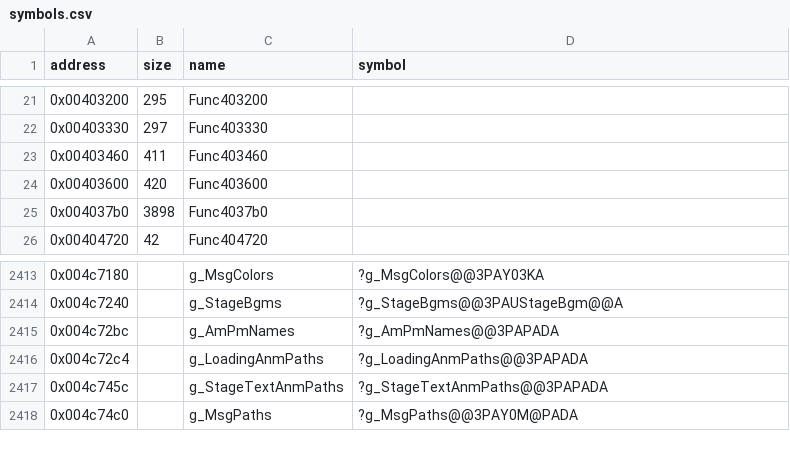
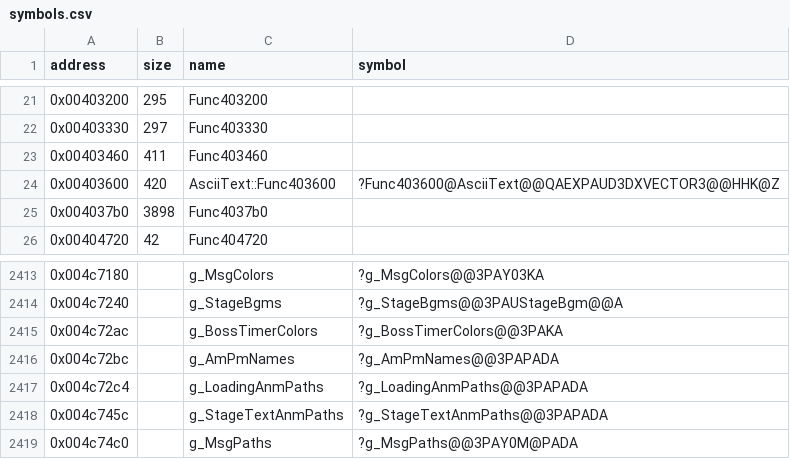
Before and after one commit to Cirno-Labs/th08, a CSV file: config/symbols.csv, drawn as a sheet; only a part is shown, gaps mark what is left out.

Commit message:
Decompile Gui::DrawBanners (0x43741d)
Names the boss bar fields of Gui after th07 (bossBarAlpha +0x1c to
sectionColors +0x7c), GuiImpl::bossBarState, g_BossTimerColors 0x4c72ac,
EnemyManager::bosses +0x9dcda0 and AsciiText::Func403600, which queues
the first boss count shown under the bar. The timer plays sound 0x26
under 3 seconds.

```diff
--- a/config/symbols.csv
+++ b/config/symbols.csv
@@ -23,3 +23,3 @@ address,size,name,symbol
 0x00403460,411,Func403460,
-0x00403600,420,Func403600,
+0x00403600,420,AsciiText::Func403600,?Func403600@AsciiText@@QAEXPAUD3DXVECTOR3@@HHK@Z
 0x004037b0,3898,Func4037b0,
@@ -2414,2 +2414,3 @@ address,size,name,symbol
 0x004c7240,,g_StageBgms,?g_StageBgms@@3PAUStageBgm@@A
+0x004c72ac,,g_BossTimerColors,?g_BossTimerColors@@3PAKA
 0x004c72bc,,g_AmPmNames,?g_AmPmNames@@3PAPADA
```
Also changed, not shown: 5 other files.
